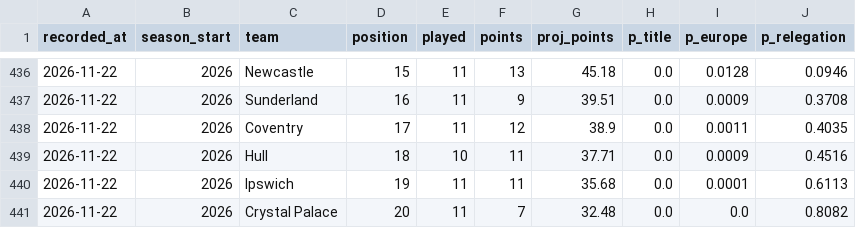
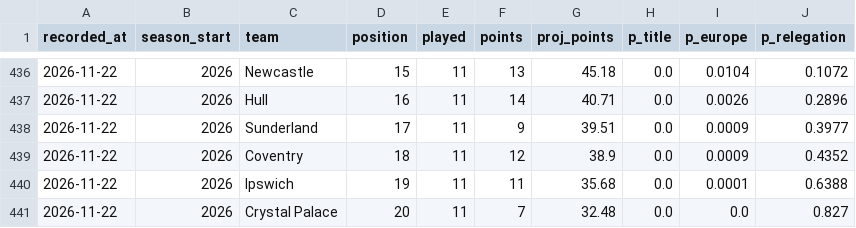
Before and after one commit to Slzyyy/epl-match-predictor, a CSV file: predictions/projection_log.csv, drawn as a sheet; only a part is shown, gaps mark what is left out; the diff covers the shown part only.

```diff
--- a/predictions/projection_log.csv
+++ b/predictions/projection_log.csv
@@ -436,6 +436,6 @@ recorded_at,season_start,team,position,played,points,proj_points,p_title,p_europ
-2026-11-22,2026,Newcastle,15,11,13,45.18,0.0,0.0128,0.0946
-2026-11-22,2026,Sunderland,16,11,9,39.51,0.0,0.0009,0.3708
-2026-11-22,2026,Coventry,17,11,12,38.9,0.0,0.0011,0.4035
-2026-11-22,2026,Hull,18,10,11,37.71,0.0,0.0009,0.4516
-2026-11-22,2026,Ipswich,19,11,11,35.68,0.0,0.0001,0.6113
-2026-11-22,2026,Crystal Palace,20,11,7,32.48,0.0,0.0,0.8082
+2026-11-22,2026,Newcastle,15,11,13,45.18,0.0,0.0104,0.1072
+2026-11-22,2026,Hull,16,11,14,40.71,0.0,0.0026,0.2896
+2026-11-22,2026,Sunderland,17,11,9,39.51,0.0,0.0009,0.3977
+2026-11-22,2026,Coventry,18,11,12,38.9,0.0,0.0009,0.4352
+2026-11-22,2026,Ipswich,19,11,11,35.68,0.0,0.0001,0.6388
+2026-11-22,2026,Crystal Palace,20,11,7,32.48,0.0,0.0,0.827
```
Also changed, not shown: 32 edited cells elsewhere in this file.
